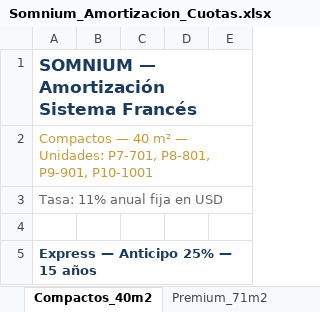
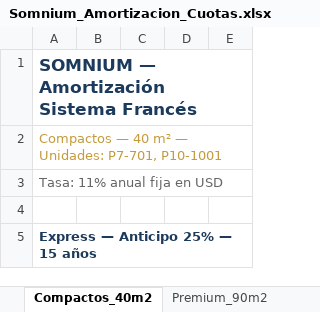
Before and after one commit to Zetatres/Somnium, an Excel workbook: web/propuestas/Somnium_Amortizacion_Cuotas.xlsx, sheet Compactos_40m2, drawn as a sheet; only a part is shown; values as stored, in another font and other column widths than the file's, no borders; the diff names each change by its address in the sheet, - before the commit and + after, or states it on an @@ line.

```diff
--- a/web/propuestas/Somnium_Amortizacion_Cuotas.xlsx (sheet Compactos_40m2)
+++ b/web/propuestas/Somnium_Amortizacion_Cuotas.xlsx (sheet Compactos_40m2)
-sheet tab: Premium_71m2
-A2: …Unidades: P7-701, P8-801, P9-901, P10-1001
+A2: …Unidades: P7-701, P10-1001
```
Also changed, not shown: sheet Compactos_31m2, sheet Compactos_36m21, other sheet tabs, 7 other files.
